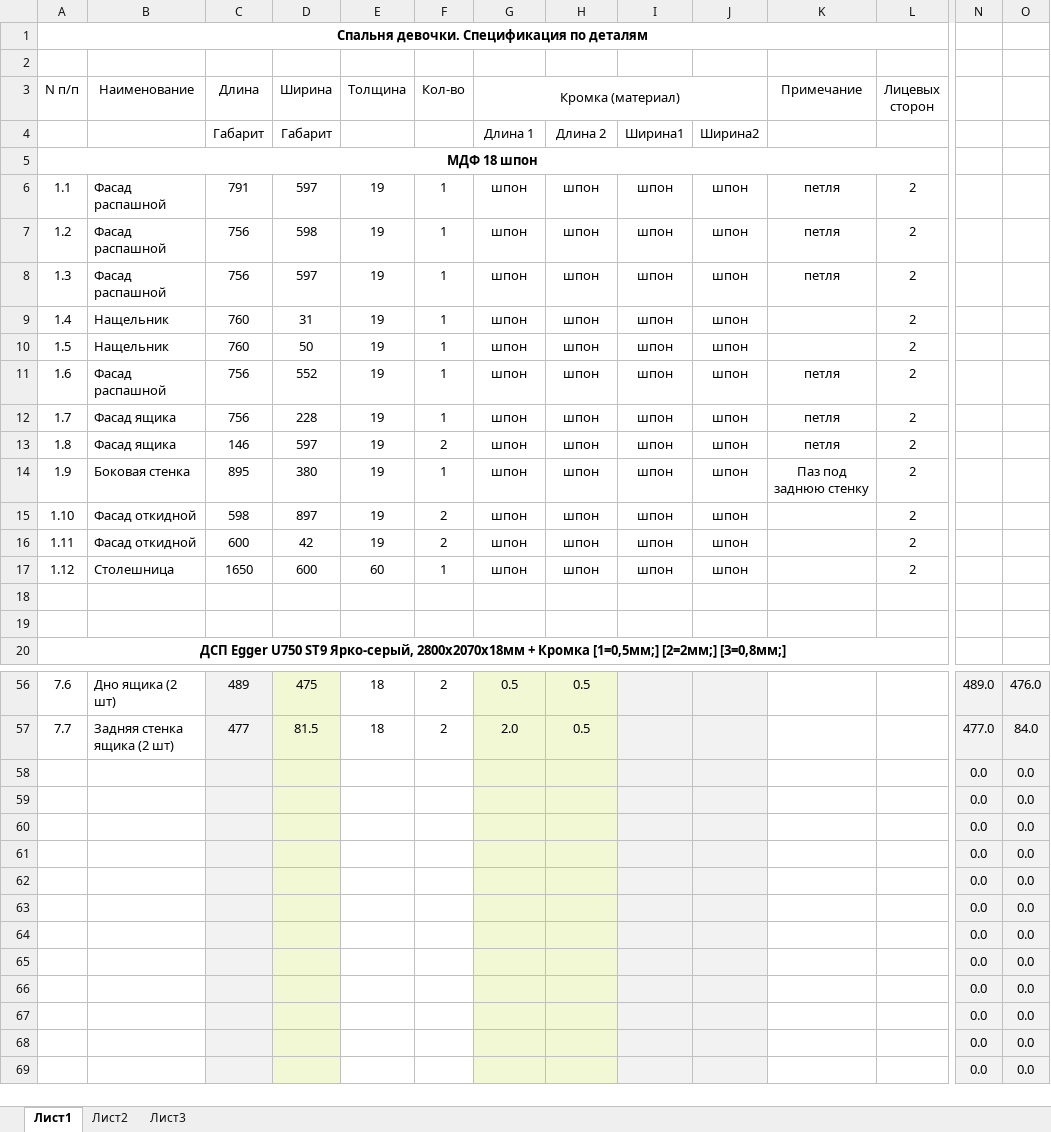
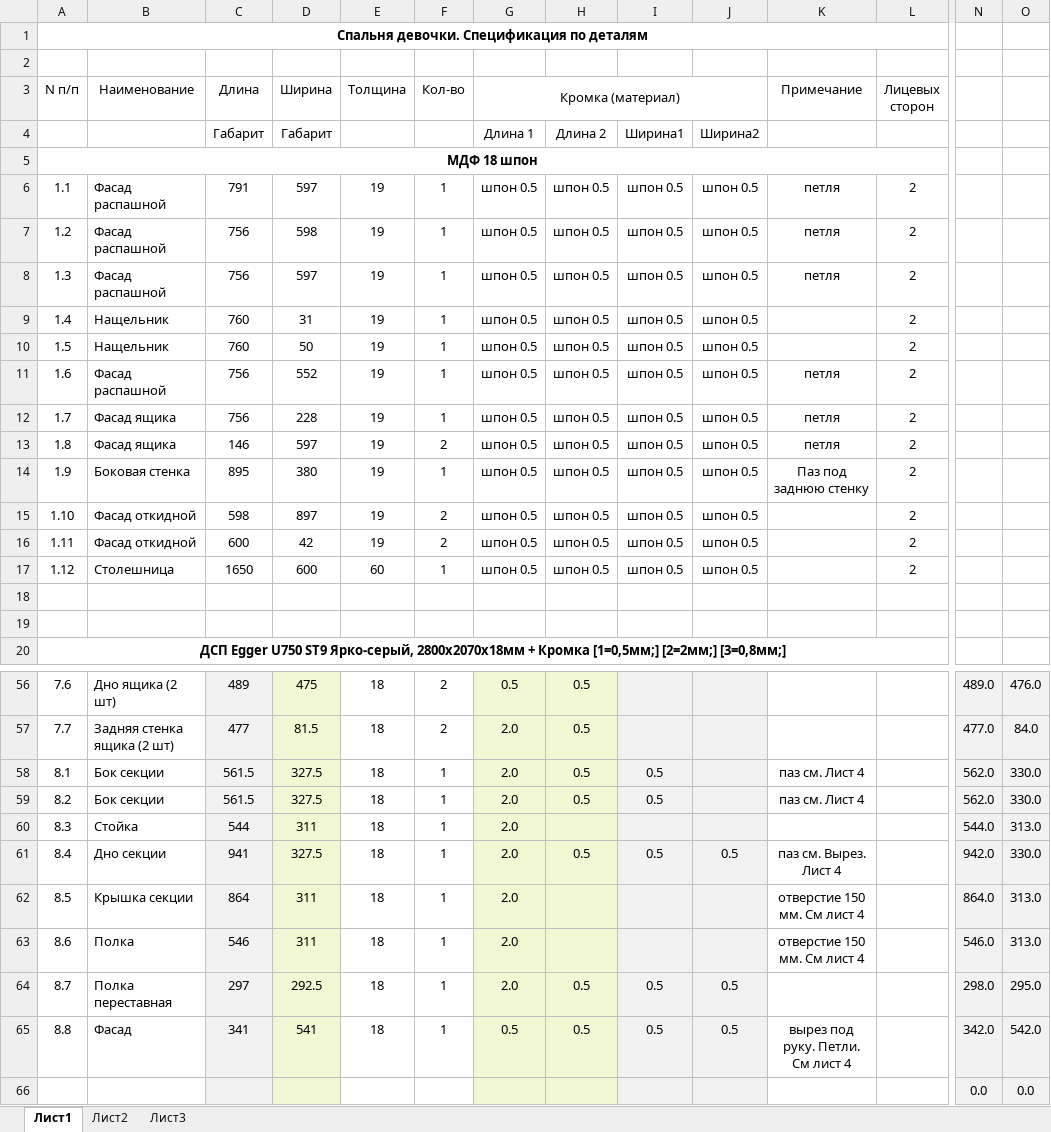
Before and after one commit to rrogoziansky/dopwork, an Excel workbook: тх81 Спецификация по деталям(14.12.19).xlsx, sheet Лист1, drawn as a sheet; only a part is shown, gaps mark what is left out; the shorter side is filled out with more unchanged rows; values as stored, in another font and other column widths than the file's, no borders; removed rows and columns are numbered as before the commit, all else as after; rows hold the shown columns only; the diff names each change by its address in the sheet, - before the commit and + after, or states it on an @@ line.

```diff
--- a/тх81 Спецификация по деталям(14.12.19).xlsx (sheet Лист1)
+++ b/тх81 Спецификация по деталям(14.12.19).xlsx (sheet Лист1)
-G6:G17 (Кромка (материал)): шпон
+G6:G17 (Кромка (материал)): шпон 0.5
-H6:H17: шпон
+H6:H17: шпон 0.5
-I6:I17: шпон
+I6:I17: шпон 0.5
-J6:J17: шпон
+J6:J17: шпон 0.5
-row 58:  |  |  |  |  |  |  |  |  |  |  |  | 0.0 | 0.0
-row 59:  |  |  |  |  |  |  |  |  |  |  |  | 0.0 | 0.0
-row 60:  |  |  |  |  |  |  |  |  |  |  |  | 0.0 | 0.0
-row 61:  |  |  |  |  |  |  |  |  |  |  |  | 0.0 | 0.0
-row 62:  |  |  |  |  |  |  |  |  |  |  |  | 0.0 | 0.0
-row 63:  |  |  |  |  |  |  |  |  |  |  |  | 0.0 | 0.0
-row 64:  |  |  |  |  |  |  |  |  |  |  |  | 0.0 | 0.0
-row 65:  |  |  |  |  |  |  |  |  |  |  |  | 0.0 | 0.0
+row 58: 8.1 | Бок секции | 561.5 | 327.5 | 18 | 1 | 2.0 | 0.5 | 0.5 |  | паз см. Лист 4 |  | 562.0 | 330.0
+row 59: 8.2 | Бок секции | 561.5 | 327.5 | 18 | 1 | 2.0 | 0.5 | 0.5 |  | паз см. Лист 4 |  | 562.0 | 330.0
+row 60: 8.3 | Стойка | 544 | 311 | 18 | 1 | 2.0 |  |  |  |  |  | 544.0 | 313.0
+row 61: 8.4 | Дно секции | 941 | 327.5 | 18 | 1 | 2.0 | 0.5 | 0.5 | 0.5 | паз см. Вырез. Лист 4 |  | 942.0 | 330.0
+row 62: 8.5 | Крышка секции | 864 | 311 | 18 | 1 | 2.0 |  |  |  | отверстие 150 мм. См лист 4 |  | 864.0 | 313.0
+row 63: 8.6 | Полка | 546 | 311 | 18 | 1 | 2.0 |  |  |  | отверстие 150 мм. См лист 4 |  | 546.0 | 313.0
+row 64: 8.7 | Полка переставная | 297 | 292.5 | 18 | 1 | 2.0 | 0.5 | 0.5 | 0.5 |  |  | 298.0 | 295.0
+row 65: 8.8 | Фасад | 341 | 541 | 18 | 1 | 0.5 | 0.5 | 0.5 | 0.5 | вырез под руку. Петли. См лист 4 |  | 342.0 | 542.0
```
Also changed, not shown: 4 other files.
